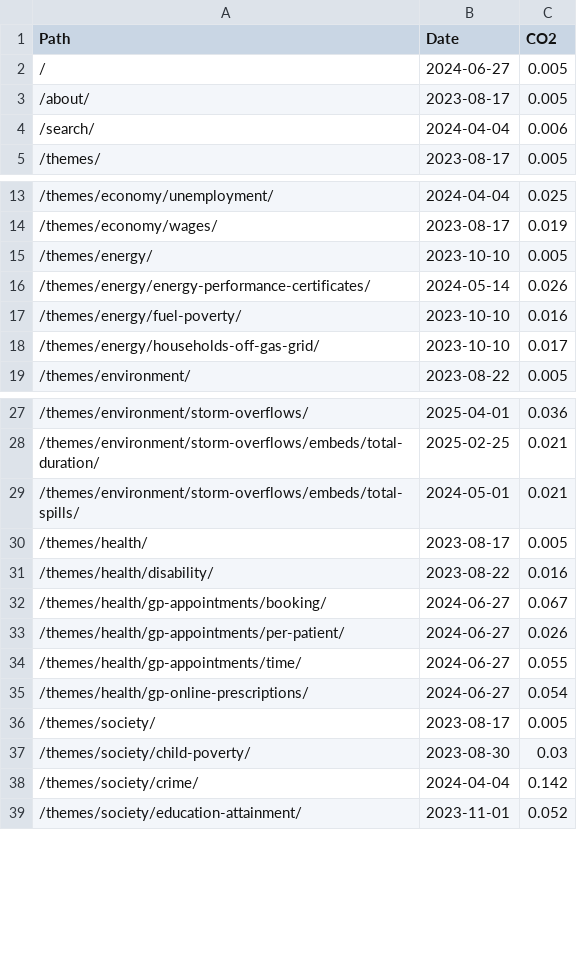
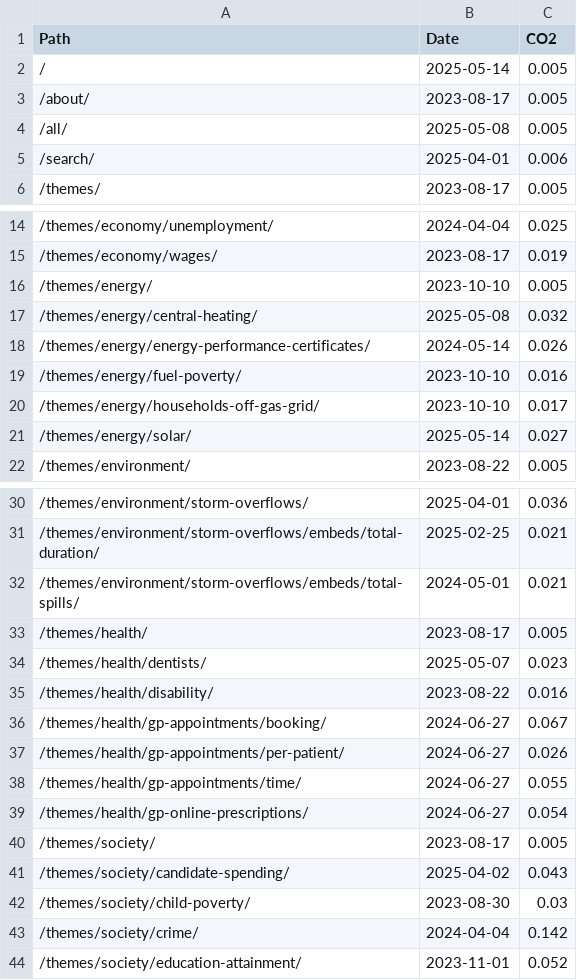
Before and after one commit to open-innovations/constituencies, a CSV file: src/_data/sources/co2.csv, drawn as a sheet; only a part is shown, gaps mark what is left out.

Commit message:
Update CO2

```diff
--- a/src/_data/sources/co2.csv
+++ b/src/_data/sources/co2.csv
@@ -1,5 +1,6 @@
 Path,Date,CO2
-/,2024-06-27,0.005
+/,2025-05-14,0.005
 /about/,2023-08-17,0.005
-/search/,2024-04-04,0.006
+/all/,2025-05-08,0.005
+/search/,2025-04-01,0.006
 /themes/,2023-08-17,0.005
@@ -15,2 +16,3 @@ Path,Date,CO2
 /themes/energy/,2023-10-10,0.005
+/themes/energy/central-heating/,2025-05-08,0.032
 /themes/energy/energy-performance-certificates/,2024-05-14,0.026
@@ -18,2 +20,3 @@ Path,Date,CO2
 /themes/energy/households-off-gas-grid/,2023-10-10,0.017
+/themes/energy/solar/,2025-05-14,0.027
 /themes/environment/,2023-08-22,0.005
@@ -30,2 +33,3 @@ Path,Date,CO2
 /themes/health/,2023-08-17,0.005
+/themes/health/dentists/,2025-05-07,0.023
 /themes/health/disability/,2023-08-22,0.016
@@ -36,2 +40,3 @@ Path,Date,CO2
 /themes/society/,2023-08-17,0.005
+/themes/society/candidate-spending/,2025-04-02,0.043
 /themes/society/child-poverty/,2023-08-30,0.03
```
